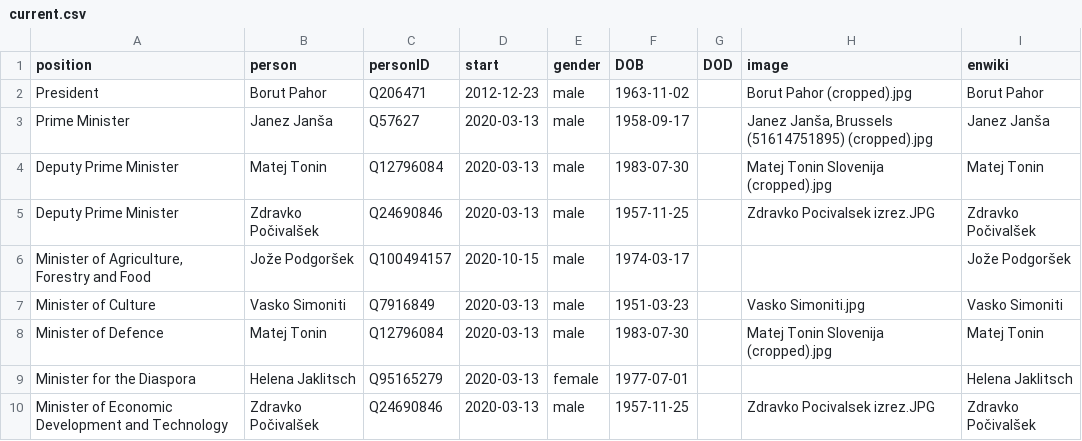
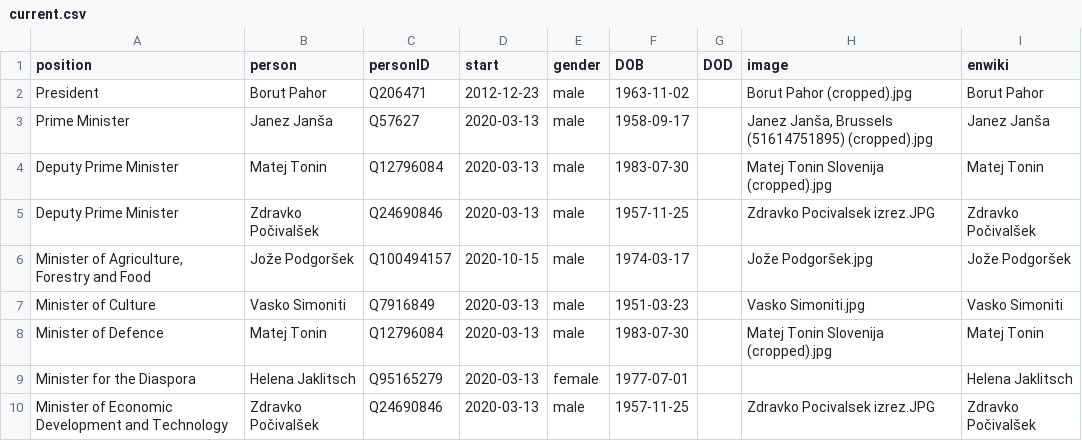
Before and after one commit to every-politician-scrapers/slovenia-cabinet, a CSV file: html/current.csv, drawn as a sheet; only a part is shown.

```diff
--- a/html/current.csv
+++ b/html/current.csv
@@ -5,3 +5,3 @@ Deputy Prime Minister,Matej Tonin,Q12796084,2020-03-13,male,1983-07-30,,Matej To
 Deputy Prime Minister,Zdravko Počivalšek,Q24690846,2020-03-13,male,1957-11-25,,Zdravko Pocivalsek izrez.JPG,Zdravko Počivalšek
-"Minister of Agriculture, Forestry and Food",Jože Podgoršek,Q100494157,2020-10-15,male,1974-03-17,,,Jože Podgoršek
+"Minister of Agriculture, Forestry and Food",Jože Podgoršek,Q100494157,2020-10-15,male,1974-03-17,,Jože Podgoršek.jpg,Jože Podgoršek
 Minister of Culture,Vasko Simoniti,Q7916849,2020-03-13,male,1951-03-23,,Vasko Simoniti.jpg,Vasko Simoniti
```
Also changed, not shown: html/holders21.csv.
